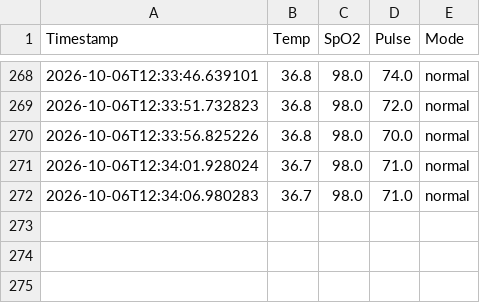
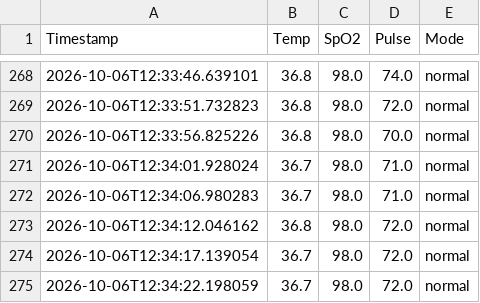
Before and after one commit to dinethmeditha/Hygeia-ML, a CSV file: data/simulated_session.csv, drawn as a sheet; only a part is shown, gaps mark what is left out; the diff names each change by its address in the sheet, - before the commit and + after, or states it on an @@ line.

```diff
--- a/data/simulated_session.csv
+++ b/data/simulated_session.csv
+row 273: 2026-10-06T12:34:12.046162 | 36.8 | 98.0 | 72.0 | normal
+row 274: 2026-10-06T12:34:17.139054 | 36.7 | 98.0 | 72.0 | normal
+row 275: 2026-10-06T12:34:22.198059 | 36.7 | 98.0 | 72.0 | normal
```
Also changed, not shown: 2 other files.
